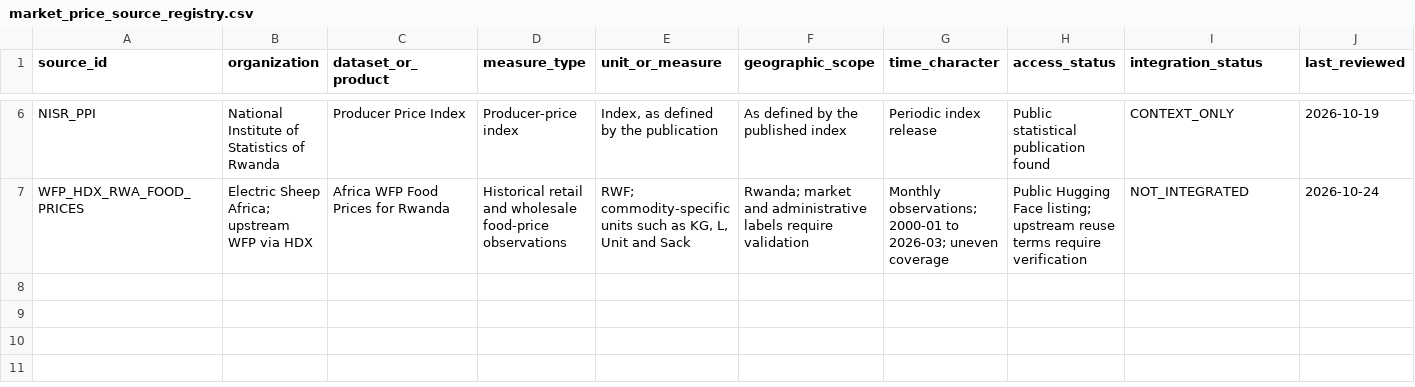
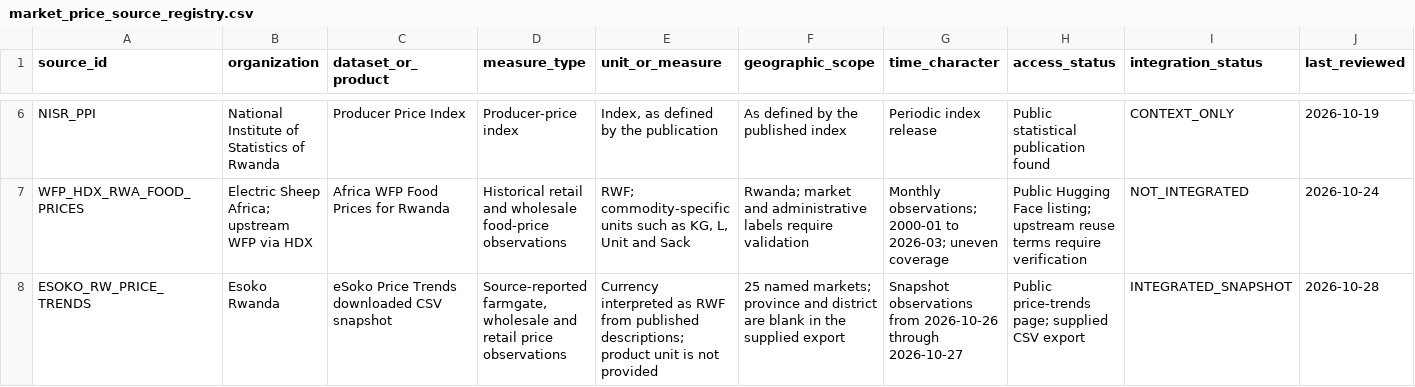
Before and after one commit to shema-coder/menya-neza-ai, a CSV file: data/metadata/market_price_source_registry.csv, drawn as a sheet; only a part is shown, gaps mark what is left out; rows hold the shown columns only; the diff names each change by its address in the sheet, - before the commit and + after, or states it on an @@ line.

```diff
--- a/data/metadata/market_price_source_registry.csv
+++ b/data/metadata/market_price_source_registry.csv
+row 8: ESOKO_RW_PRICE_TRENDS | Esoko Rwanda | eSoko Price Trends downloaded CSV snapshot | Source-reported farmgate, wholesale and retail price observations | Currency interpreted as RWF from published descriptions; product unit is not provided | 25 named markets; province and district are blank in the supplied export | Snapshot observations from 2026-10-26 through 2026-10-27 | Public price-trends page; supplied CSV export | INTEGRATED_SNAPSHOT | 2026-10-28
```
Also changed, not shown: data/metadata/dataset_registry.csv, 21 other files.
